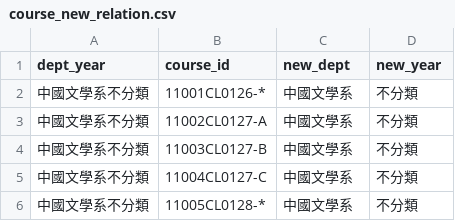
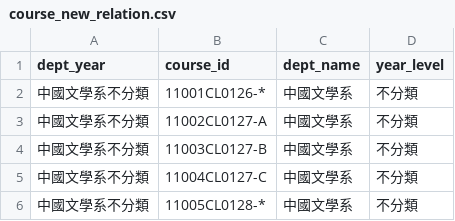
Before and after one commit to Peterchen1120/NCU_course_db_repo, a CSV file: course_new_relation.csv, drawn as a sheet; only a part is shown.

Commit message:
Rename columns in course_new_relation.csv
dept_year 欄位在DB裡已經被刪掉了，可以忽略它的存在

```diff
--- a/course_new_relation.csv
+++ b/course_new_relation.csv
@@ -1,2 +1,2 @@
-dept_year,course_id,new_dept,new_year
+dept_year,course_id,dept_name,year_level
 中國文學系不分類,11001CL0126-*,中國文學系,不分類
```
